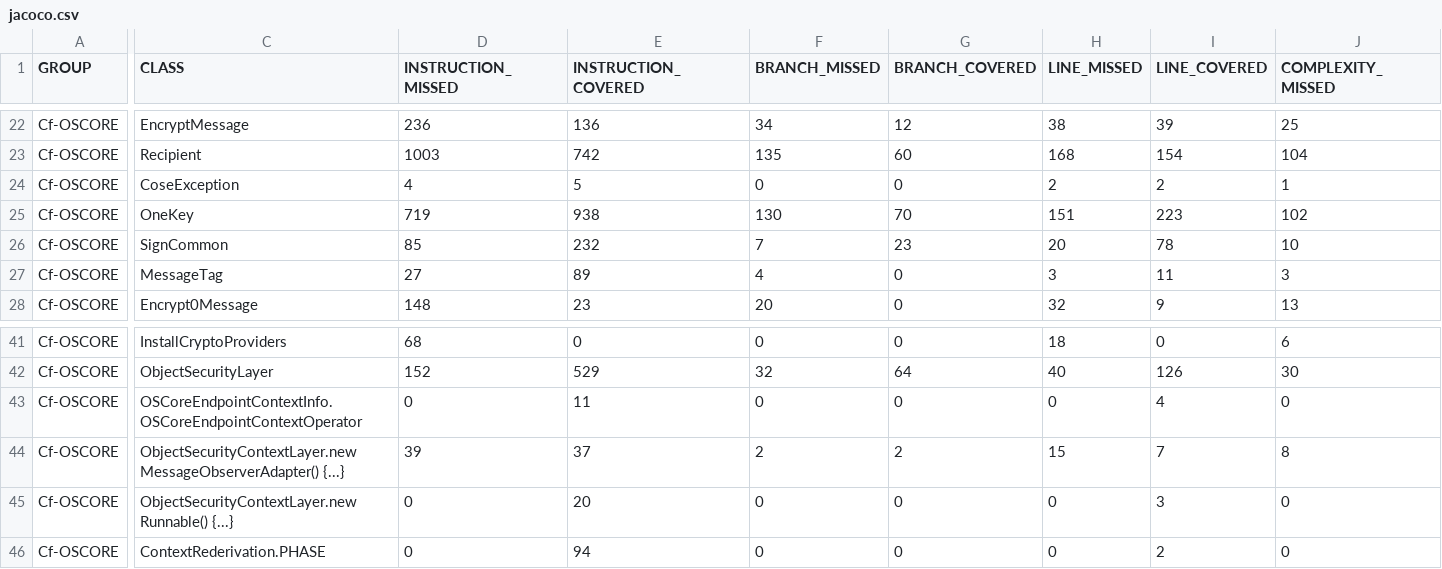
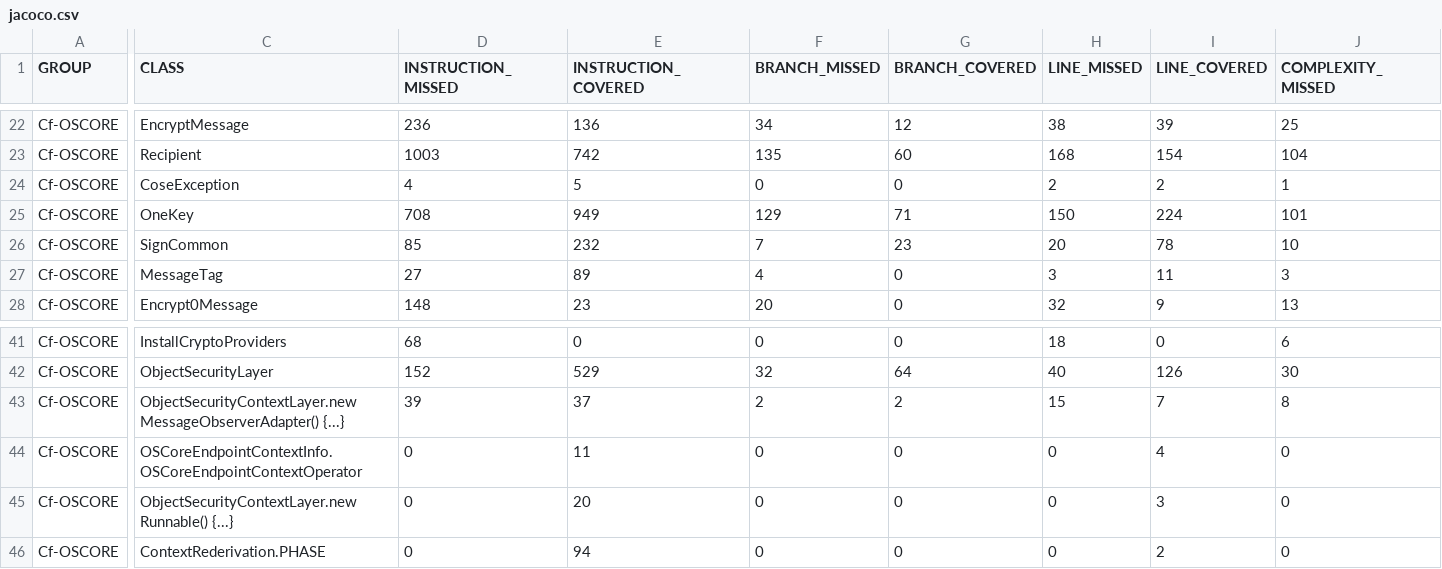
Before and after one commit to sifis-home/wp3-solutions, a CSV file: reports/oscore/jacoco.csv, drawn as a sheet; only a part is shown, gaps mark what is left out; the diff covers the shown part only; the diff names each change by its address in the sheet, - before the commit and + after, or states it on an @@ line.

```diff
--- a/reports/oscore/jacoco.csv
+++ b/reports/oscore/jacoco.csv
-D25 (INSTRUCTION_MISSED): 719
+D25 (INSTRUCTION_MISSED): 708
-E25 (INSTRUCTION_COVERED): 938
+E25 (INSTRUCTION_COVERED): 949
-F25 (BRANCH_MISSED): 130
+F25 (BRANCH_MISSED): 129
-G25 (BRANCH_COVERED): 70
+G25 (BRANCH_COVERED): 71
-H25 (LINE_MISSED): 151
+H25 (LINE_MISSED): 150
-I25 (LINE_COVERED): 223
+I25 (LINE_COVERED): 224
-J25 (COMPLEXITY_MISSED): 102
+J25 (COMPLEXITY_MISSED): 101
@@ row 44 moved to row 43: Cf-OSCORE @@
```
Also changed, not shown: 1 edited cell elsewhere in this file, 12 other files.
